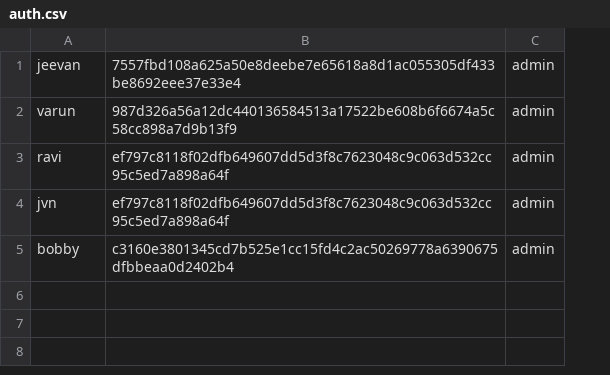
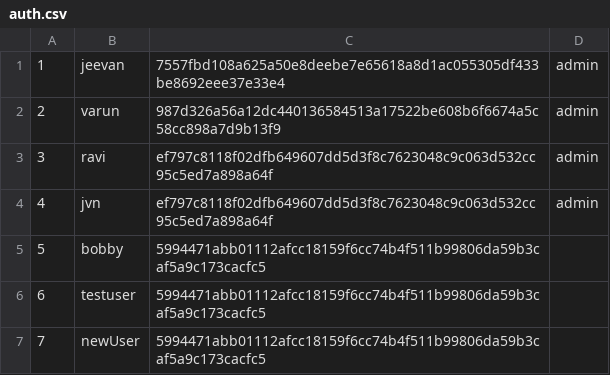
Before and after one commit to Jeevan9397/buffer-overflow-server, a CSV file: data/auth.csv, drawn as a sheet; addresses are those after the commit; the diff names each change by its address in the sheet, - before the commit and + after, or states it on an @@ line.

```diff
--- a/data/auth.csv
+++ b/data/auth.csv
+column A, rows 1-5: 1 | 2 | 3 | 4 | 5
-C5: c3160e3801345cd7b525e1cc15fd4c2ac50269778a6390675dfbbeaa0d2402b4
+C5: 5994471abb01112afcc18159f6cc74b4f511b99806da59b3caf5a9c173cacfc5
-D5: admin
+D5: (empty)
+row 6: 6 | testuser | 5994471abb01112afcc18159f6cc74b4f511b99806da59b3caf5a9c173cacfc5
+row 7: 7 | newUser | 5994471abb01112afcc18159f6cc74b4f511b99806da59b3caf5a9c173cacfc5
```
Also changed, not shown: 5 other files.
